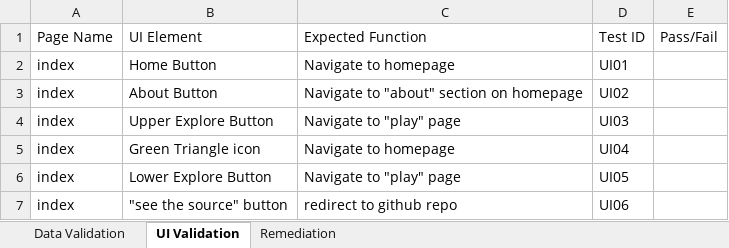
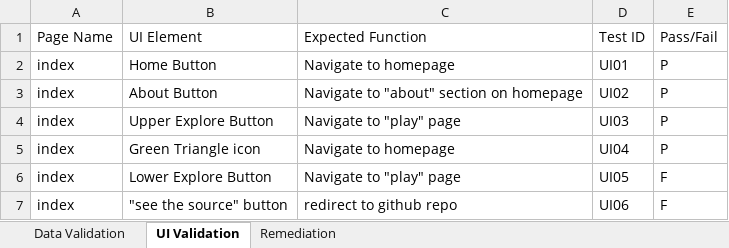
Before and after one commit to jinghul/FindTune, an Excel workbook: docs/Tests.xlsx, sheet UI Validation, drawn as a sheet; values as stored, in another font and other column widths than the file's, no borders; the diff names each change by its address in the sheet, - before the commit and + after, or states it on an @@ line.

```diff
--- a/docs/Tests.xlsx (sheet UI Validation)
+++ b/docs/Tests.xlsx (sheet UI Validation)
-E2:E5: (empty)
+E2:E5: P
-E6:E7: (empty)
+E6:E7: F
```
Also changed, not shown: sheet Remediation.
